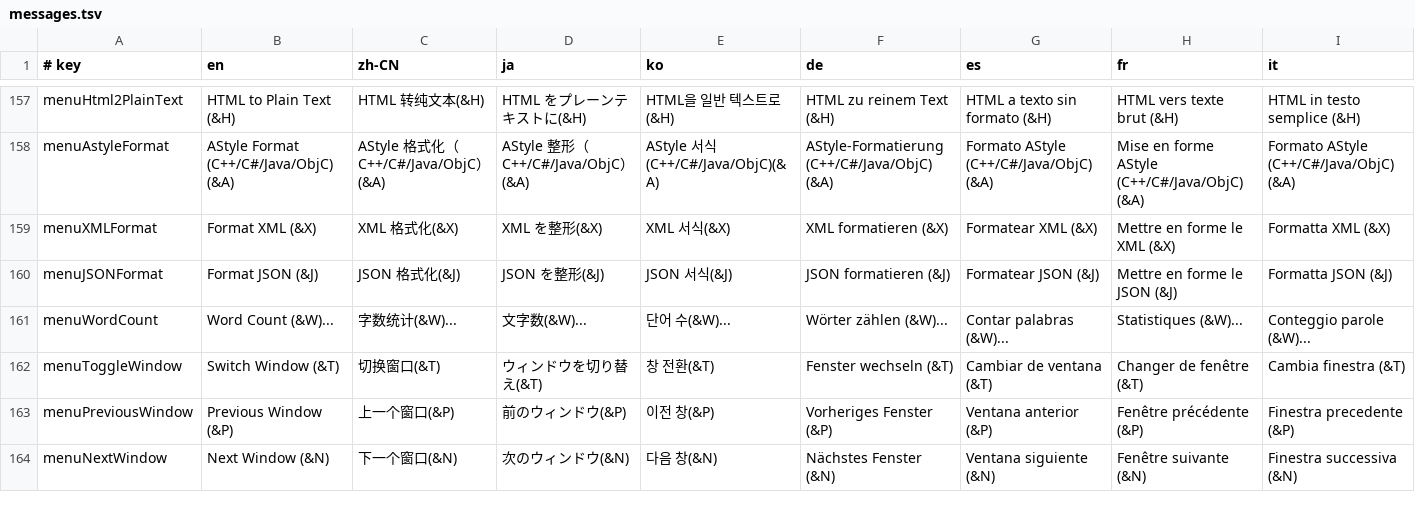
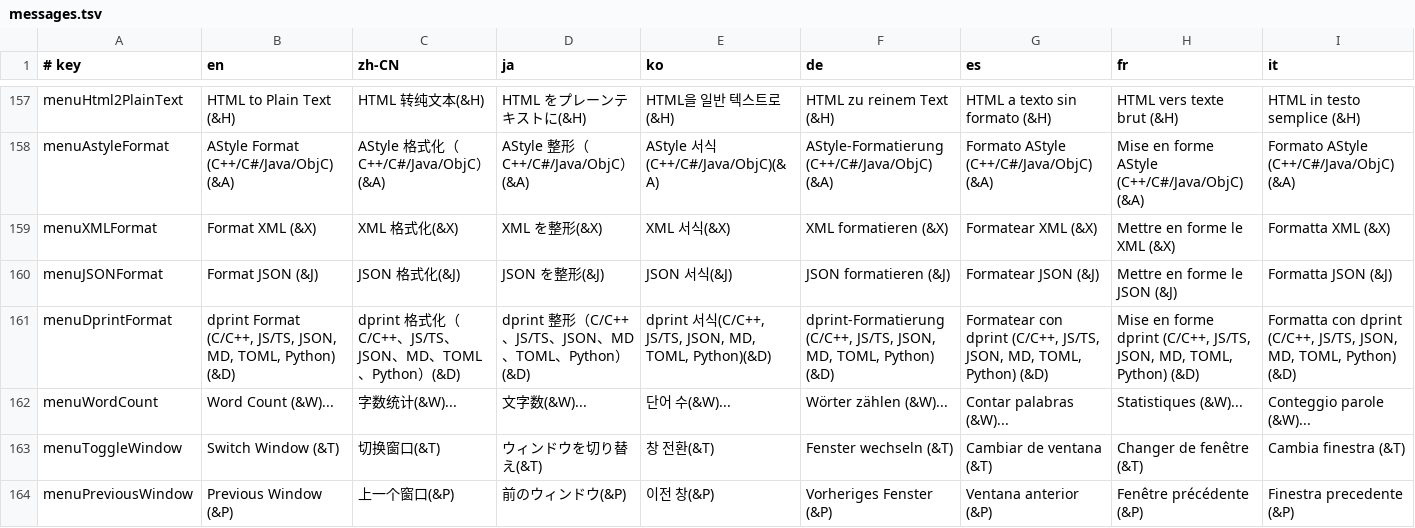
Before and after one commit to killkli/MadEdit, a TSV file: assets/i18n/messages.tsv, drawn as a sheet; only a part is shown, gaps mark what is left out; the shorter side is filled out with more unchanged rows; rows hold the shown columns only; the diff names each change by its address in the sheet, - before the commit and + after, or states it on an @@ line.

Commit message:
feat: add dprint formatter and split -dprint release packages
- New Tools > Convert/Format > "dprint Format" command (src/core/dprint.rs):
  pipes the whole document through a bundled dprint helper (macOS
  Contents/Helpers, portable formatters/ beside the exe, target/formatters
  in development) or a dprint found on PATH, with a 60 s timeout and the
  plugin cache redirected to the user cache directory.
- Classic offline languages, clang required: clang-format (c cc cpp cxx
  h hh hpp hxx m mm), TypeScript/JavaScript, JSON/JSONC, Markdown, TOML
  and Python (ruff). Unsupported extensions are refused with a message
  instead of being passed through unchanged.
- assets/formatters/manifest.json pins dprint 0.64.3 and the plugin
  versions with SHA-256; scripts/fetch_formatter.sh/.ps1 download and
  verify them into target/formatters (make formatters).
- Every platform now packages twice: the clean archive (unchanged names)
  and a -dprint flavour built with MADEDIT_WITH_FORMATTER=1 (Windows:
  -WithFormatter), wired through make_linux_dist.sh, make_appimage.sh,
  make_windows_dist.ps1, make_appbundle.sh / make_dmg.sh and
  .github/workflows/release.yml.
- The macOS dprint helper is signed for Hardened Runtime with a minimal
  allow-unsigned-executable-memory entitlement; the app binary does not
  carry it, and the helper's minimum macOS version folds into
  LSMinimumSystemVersion.
- Docs: ChangeLog, README, README_zh-TW, AGENTS.md, assets/formatters/
  README.md, and translations for the new menu item.

```diff
--- a/assets/i18n/messages.tsv
+++ b/assets/i18n/messages.tsv
+row 161: menuDprintFormat | dprint Format (C/C++, JS/TS, JSON, MD, TOML, Python) (&D) | dprint 格式化（C/C++、JS/TS、JSON、MD、TOML、Python）(&D) | dprint 整形（C/C++、JS/TS、JSON、MD、TOML、Python）(&D) | dprint 서식(C/C++, JS/TS, JSON, MD, TOML, Python)(&D) | dprint-Formatierung (C/C++, JS/TS, JSON, MD, TOML, Python) (&D) | Formatear con dprint (C/C++, JS/TS, JSON, MD, TOML, Python) (&D) | Mise en forme dprint (C/C++, JS/TS, JSON, MD, TOML, Python) (&D) | Formatta con dprint (C/C++, JS/TS, JSON, MD, TOML, Python) (&D)
```
Also changed, not shown: 22 other files.
